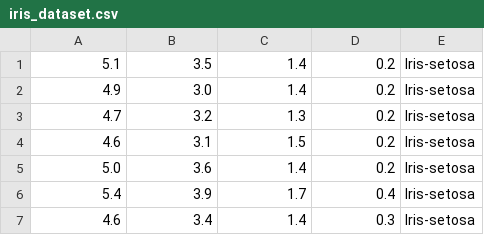
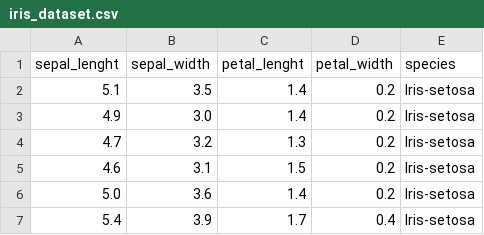
Before and after one commit to FrancescaRuberto/Pands-project, a CSV file: iris_dataset.csv, drawn as a sheet; only a part is shown; the shorter side is filled out with more unchanged rows; the diff names each change by its address in the sheet, - before the commit and + after, or states it on an @@ line.

Commit message:
modified histograms titles and summary after modification of dataset

```diff
--- a/iris_dataset.csv
+++ b/iris_dataset.csv
+row 1: sepal_lenght | sepal_width | petal_lenght | petal_width | species
```
Also changed, not shown: 12 other files.
